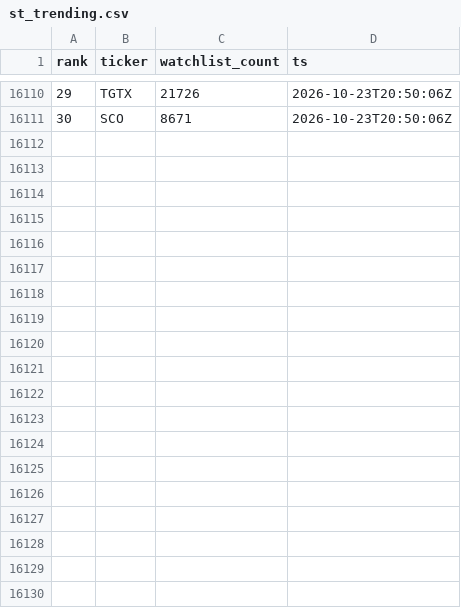
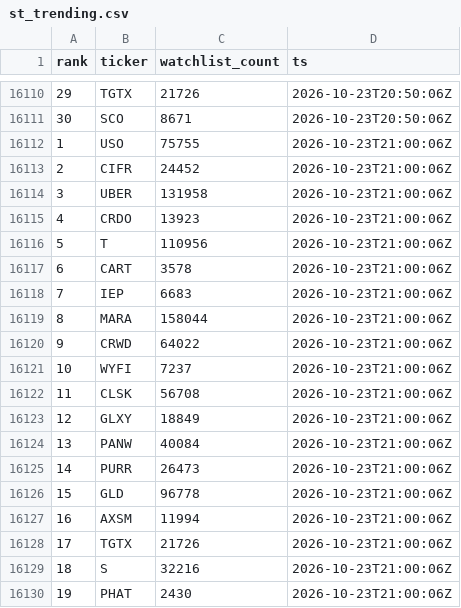
Before and after one commit to virgolaema/pump-search, a CSV file: data/st_trending.csv, drawn as a sheet; only a part is shown, gaps mark what is left out; the diff covers the shown part only; the diff names each change by its address in the sheet, - before the commit and + after, or states it on an @@ line.

Commit message:
data: collect 2026-10-23T21:01:19Z

```diff
--- a/data/st_trending.csv
+++ b/data/st_trending.csv
+row 16112: 1 | USO | 75755 | 2026-10-23T21:00:06Z
+row 16113: 2 | CIFR | 24452 | 2026-10-23T21:00:06Z
+row 16114: 3 | UBER | 131958 | 2026-10-23T21:00:06Z
+row 16115: 4 | CRDO | 13923 | 2026-10-23T21:00:06Z
+row 16116: 5 | T | 110956 | 2026-10-23T21:00:06Z
+row 16117: 6 | CART | 3578 | 2026-10-23T21:00:06Z
+row 16118: 7 | IEP | 6683 | 2026-10-23T21:00:06Z
+row 16119: 8 | MARA | 158044 | 2026-10-23T21:00:06Z
+row 16120: 9 | CRWD | 64022 | 2026-10-23T21:00:06Z
+row 16121: 10 | WYFI | 7237 | 2026-10-23T21:00:06Z
+row 16122: 11 | CLSK | 56708 | 2026-10-23T21:00:06Z
+row 16123: 12 | GLXY | 18849 | 2026-10-23T21:00:06Z
+row 16124: 13 | PANW | 40084 | 2026-10-23T21:00:06Z
+row 16125: 14 | PURR | 26473 | 2026-10-23T21:00:06Z
+row 16126: 15 | GLD | 96778 | 2026-10-23T21:00:06Z
+row 16127: 16 | AXSM | 11994 | 2026-10-23T21:00:06Z
+row 16128: 17 | TGTX | 21726 | 2026-10-23T21:00:06Z
+row 16129: 18 | S | 32216 | 2026-10-23T21:00:06Z
+row 16130: 19 | PHAT | 2430 | 2026-10-23T21:00:06Z
```
Also changed, not shown: 11 added rows elsewhere in this file, data/hotlist.csv, data/runlog.csv, 2 other files.
